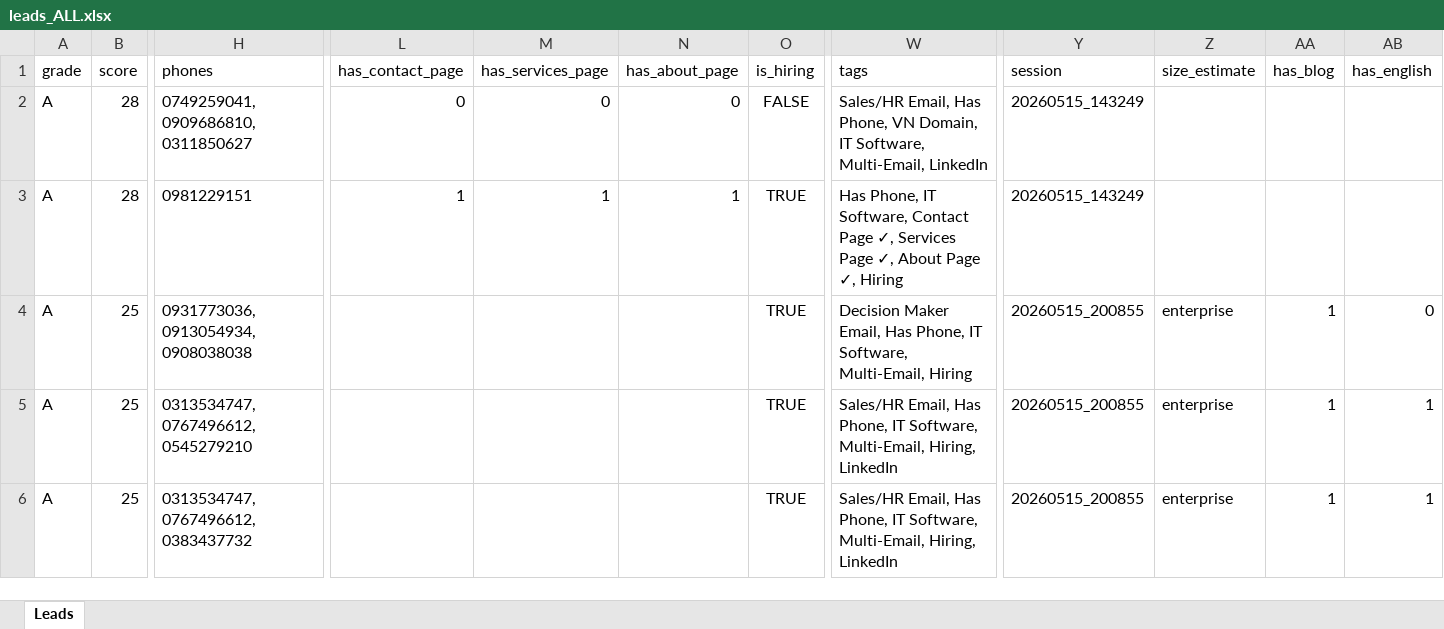
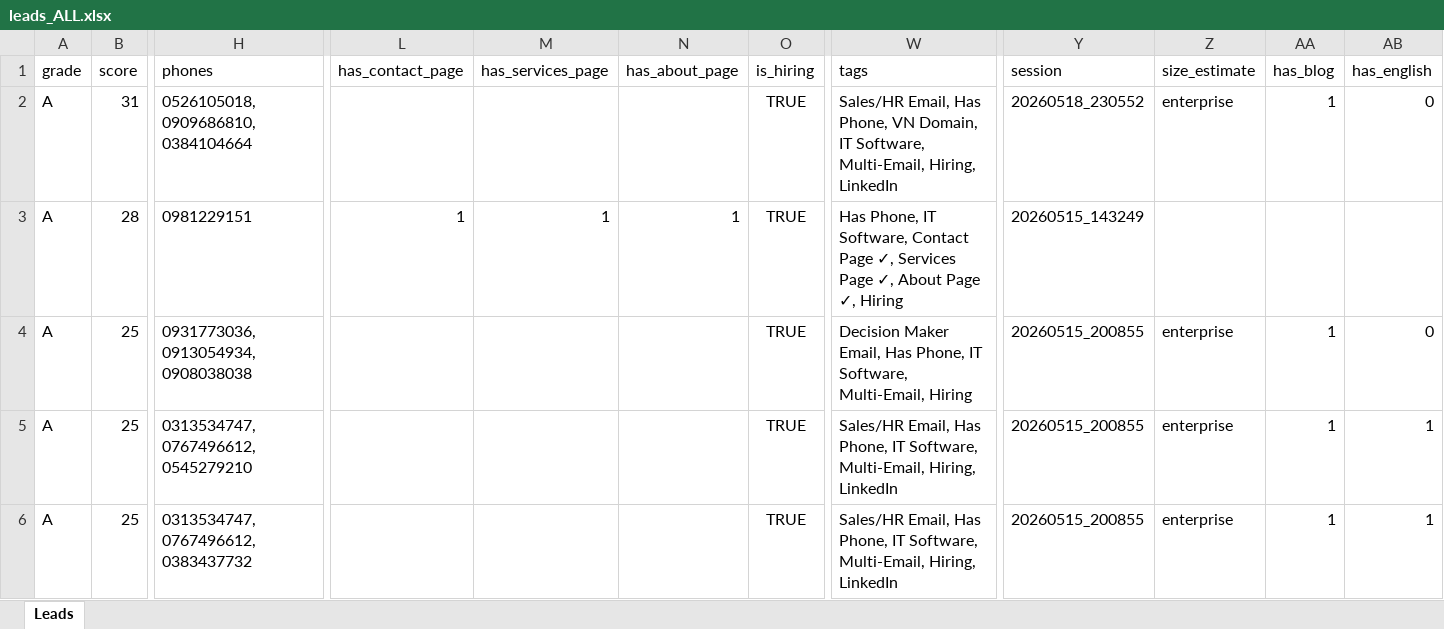
Before and after one commit to Barou-ph/lead_gen_ai, an Excel workbook: leads_ALL.xlsx, sheet Leads, drawn as a sheet; only a part is shown, gaps mark what is left out; values as stored, in another font and other column widths than the file's, no borders; the diff covers the shown part only; the diff names each change by its address in the sheet, - before the commit and + after, or states it on an @@ line.

```diff
--- a/leads_ALL.xlsx (sheet Leads)
+++ b/leads_ALL.xlsx (sheet Leads)
-B2 (score): 28
+B2 (score): 31
-H2 (phones): 0749259041, 0909686810, 0311850627
+H2 (phones): 0526105018, 0909686810, 0384104664
-L2 (has_contact_page): 0
+L2 (has_contact_page): (empty)
-M2 (has_services_page): 0
+M2 (has_services_page): (empty)
-N2 (has_about_page): 0
+N2 (has_about_page): (empty)
-O2 (is_hiring): FALSE
+O2 (is_hiring): TRUE
-W2 (tags): …Software, Multi-Email, LinkedIn
+W2 (tags): …Software, Multi-Email, Hiring, LinkedIn
-Y2 (session): 20260515_143249
+Y2 (session): 20260518_230552
-Z2 (size_estimate): (empty)
+Z2 (size_estimate): enterprise
-AA2 (has_blog): (empty)
+AA2 (has_blog): 1
-AB2 (has_english): (empty)
+AB2 (has_english): 0
```
Also changed, not shown: 10 added rows, 1 removed row and 2 edited cells elsewhere in this sheet, leads_it_20260515_203003.xlsx, 8 other files.
